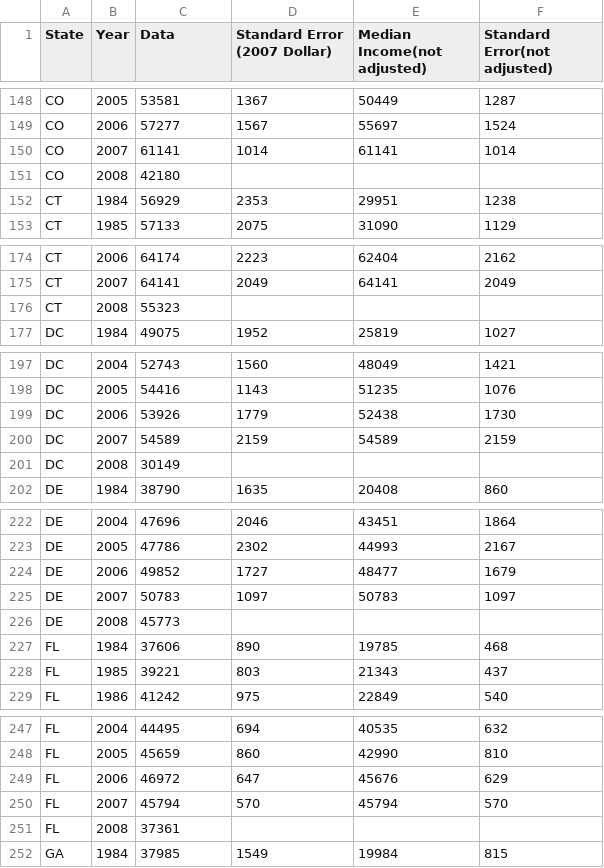
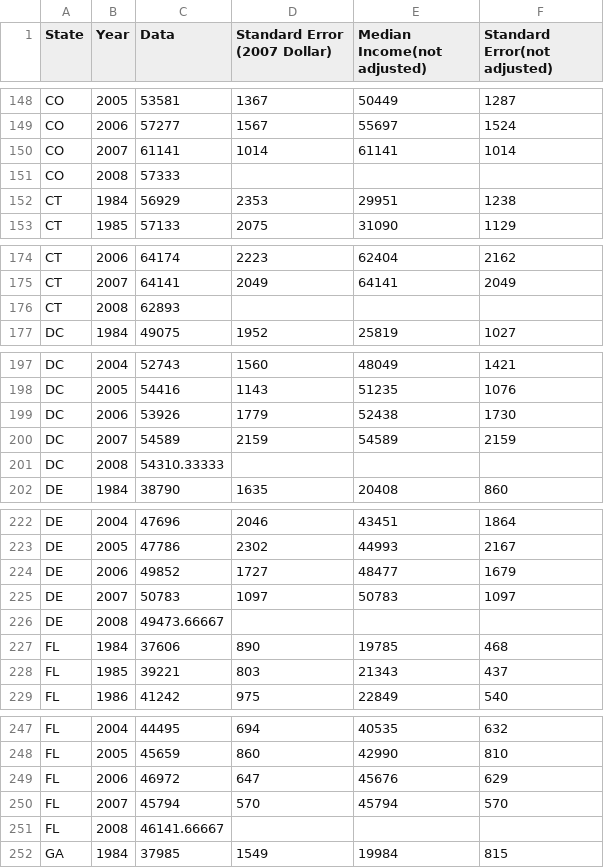
Before and after one commit to zhouzhenghui/svnrepository, a CSV file: SVNRepository/Data/Supply Demand/Data/mi.csv, drawn as a sheet; only a part is shown, gaps mark what is left out; the diff covers the shown part only.

```diff
--- a/SVNRepository/Data/Supply Demand/Data/mi.csv
+++ b/SVNRepository/Data/Supply Demand/Data/mi.csv
@@ -150,3 +150,3 @@ CO,2006,57277,1567,55697,1524
 CO,2007,61141,1014,61141,1014
-CO,2008,42180,,,
+CO,2008,57333,,,
 CT,1984,56929,2353,29951,1238
@@ -175,3 +175,3 @@ CT,2006,64174,2223,62404,2162
 CT,2007,64141,2049,64141,2049
-CT,2008,55323,,,
+CT,2008,62893,,,
 DC,1984,49075,1952,25819,1027
@@ -200,3 +200,3 @@ DC,2006,53926,1779,52438,1730
 DC,2007,54589,2159,54589,2159
-DC,2008,30149,,,
+DC,2008,54310.33333,,,
 DE,1984,38790,1635,20408,860
@@ -225,3 +225,3 @@ DE,2006,49852,1727,48477,1679
 DE,2007,50783,1097,50783,1097
-DE,2008,45773,,,
+DE,2008,49473.66667,,,
 FL,1984,37606,890,19785,468
@@ -250,3 +250,3 @@ FL,2006,46972,647,45676,629
 FL,2007,45794,570,45794,570
-FL,2008,37361,,,
+FL,2008,46141.66667,,,
 GA,1984,37985,1549,19984,815
```
Also changed, not shown: 46 edited cells elsewhere in this file, SVNRepository/Data/Supply Demand/Data/source_files.csv, 8 other files.
